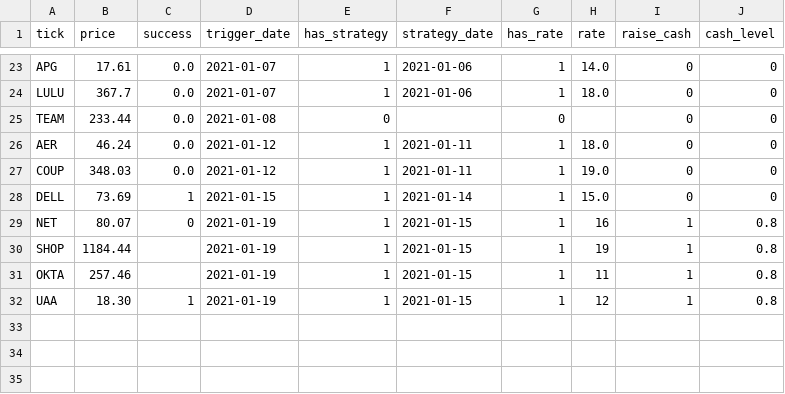
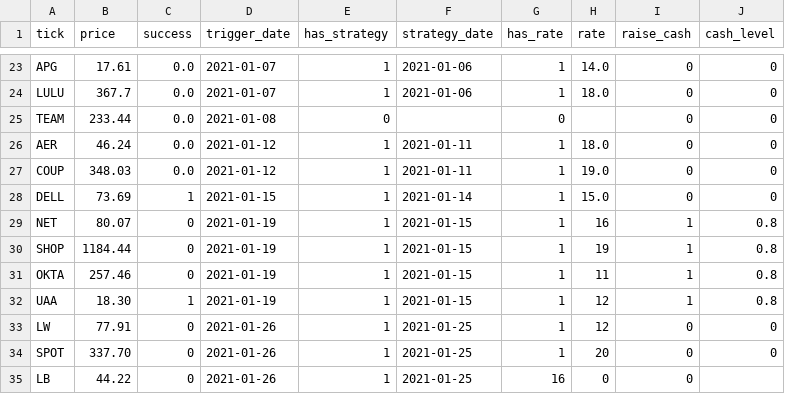
Before and after one commit to Onenightcarnival/power_alpha_sophomore, a CSV file: triggered.csv, drawn as a sheet; only a part is shown, gaps mark what is left out.

```diff
--- a/triggered.csv
+++ b/triggered.csv
@@ -29,4 +29,7 @@ DELL,73.69,1,2021-01-15,1,2021-01-14,1,15.0,0,0
 NET,80.07,0,2021-01-19,1,2021-01-15,1,16,1,0.8
-SHOP,1184.44,,2021-01-19,1,2021-01-15,1,19,1,0.8
-OKTA,257.46,,2021-01-19,1,2021-01-15,1,11,1,0.8
+SHOP,1184.44,0,2021-01-19,1,2021-01-15,1,19,1,0.8
+OKTA,257.46,0,2021-01-19,1,2021-01-15,1,11,1,0.8
 UAA,18.30,1,2021-01-19,1,2021-01-15,1,12,1,0.8
+LW,77.91,0,2021-01-26,1,2021-01-25,1,12,0,0
+SPOT,337.70,0,2021-01-26,1,2021-01-25,1,20,0,0
+LB,44.22,0,2021-01-26,1,2021-01-25,16,0,0
```
Also changed, not shown: strategy.csv, 1 other file.
